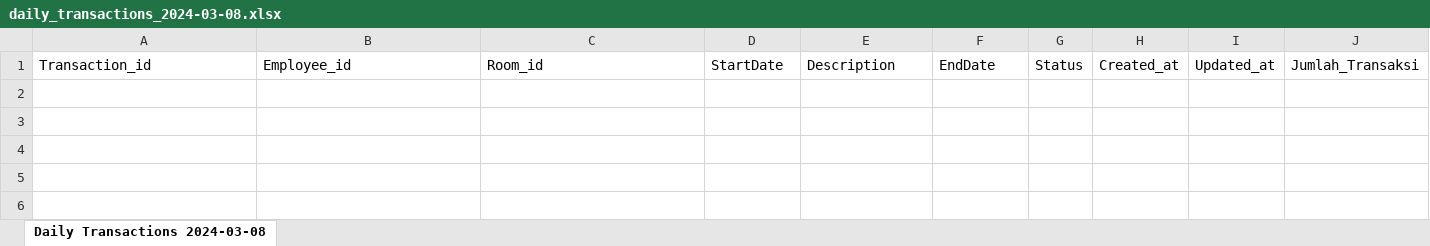
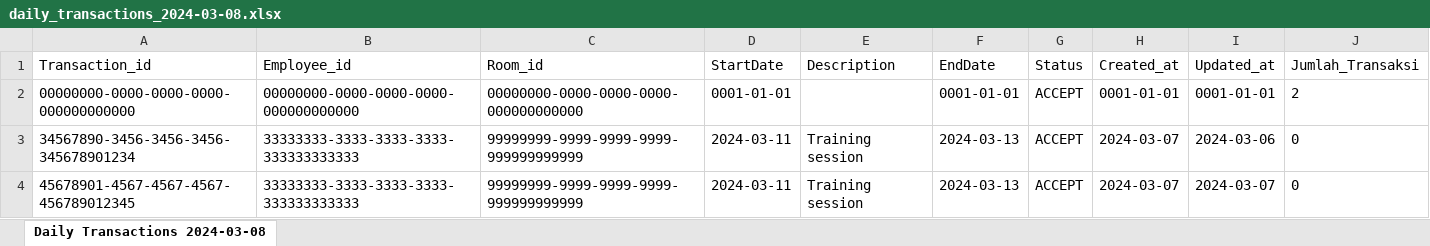
Before and after one commit to achmadfha/BookingRooms, an Excel workbook: .excel/daily_transactions_2024-03-08.xlsx, sheet Daily Transactions 2024-03-08, drawn as a sheet; values as stored, in another font and other column widths than the file's, no borders; the diff names each change by its address in the sheet, - before the commit and + after, or states it on an @@ line.

```diff
--- a/.excel/daily_transactions_2024-03-08.xlsx (sheet Daily Transactions 2024-03-08)
+++ b/.excel/daily_transactions_2024-03-08.xlsx (sheet Daily Transactions 2024-03-08)
+row 2: 00000000-0000-0000-0000-000000000000 | 00000000-0000-0000-0000-000000000000 | 00000000-0000-0000-0000-000000000000 | 0001-01-01 |  | 0001-01-01 | ACCEPT | 0001-01-01 | 0001-01-01 | 2
+row 3: 34567890-3456-3456-3456-345678901234 | 33333333-3333-3333-3333-333333333333 | 99999999-9999-9999-9999-999999999999 | 2024-03-11 | Training session | 2024-03-13 | ACCEPT | 2024-03-07 | 2024-03-06 | 0
+row 4: 45678901-4567-4567-4567-456789012345 | 33333333-3333-3333-3333-333333333333 | 99999999-9999-9999-9999-999999999999 | 2024-03-11 | Training session | 2024-03-13 | ACCEPT | 2024-03-07 | 2024-03-07 | 0
```
Also changed, not shown: .excel/Monthly_transactions_2024-03-08.xlsx, .excel/Year_transactions_2024-03-08.xlsx, 8 other files.
